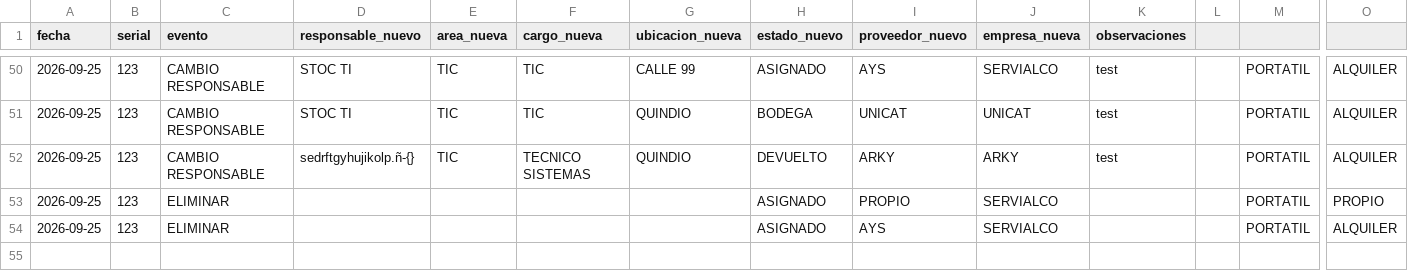
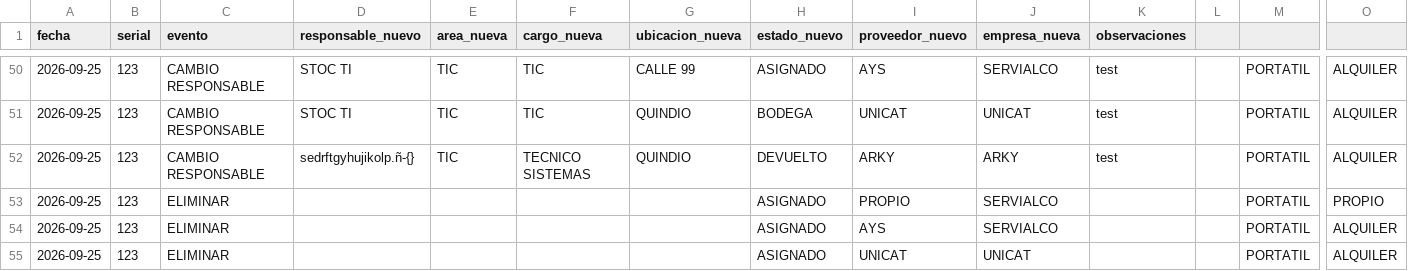
Before and after one commit to soporteti-beep/Inventario-Servialco, a CSV file: bitacora.csv, drawn as a sheet; only a part is shown, gaps mark what is left out; rows hold the shown columns only; the diff names each change by its address in the sheet, - before the commit and + after, or states it on an @@ line.

Commit message:
🚀 Evento UNICAT: 123

```diff
--- a/bitacora.csv
+++ b/bitacora.csv
+row 55: 2026-09-25 | 123 | ELIMINAR |  |  |  |  | ASIGNADO | UNICAT | UNICAT |  |  | PORTATIL | ALQUILER
```
